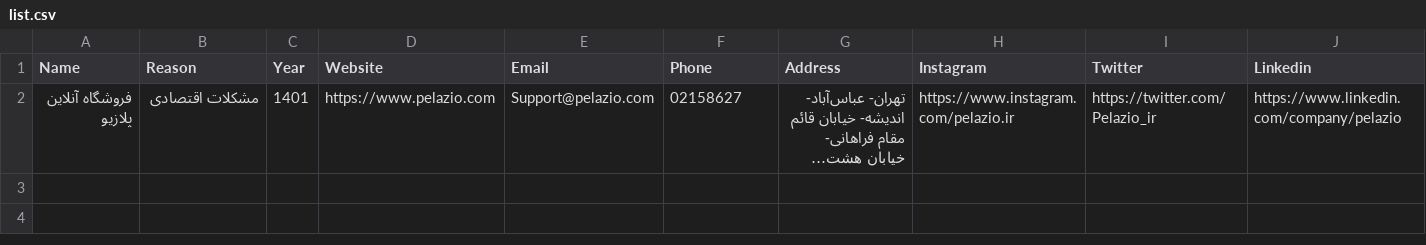
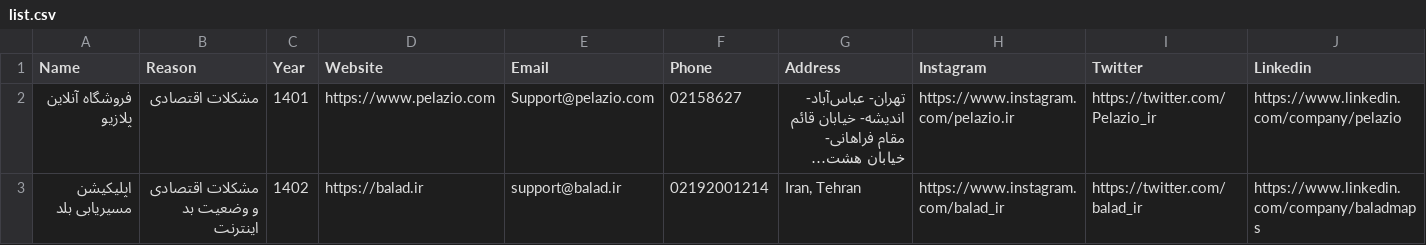
Before and after one commit to IranITDefenders/irans-closed-bankrupt-companies, a CSV file: otherformats/list.csv, drawn as a sheet; long unchanged cells end in …; the diff names each change by its address in the sheet, - before the commit and + after, or states it on an @@ line.

Commit message:
[AUTO] Converting data
Signed-off-by: GHA <me-dira@users.noreply.github.com>

```diff
--- a/otherformats/list.csv
+++ b/otherformats/list.csv
+row 3: اپلیکیشن مسیریابی بلد | مشکلات اقتصادی و وضعیت بد اینترنت | 1402 | https://balad.ir | support@balad.ir | 02192001214 | Iran, Tehran | https://www.instagram.com/balad_ir | https://twitter.com/balad_ir | https://www.linkedin.com/company/baladmaps
```
